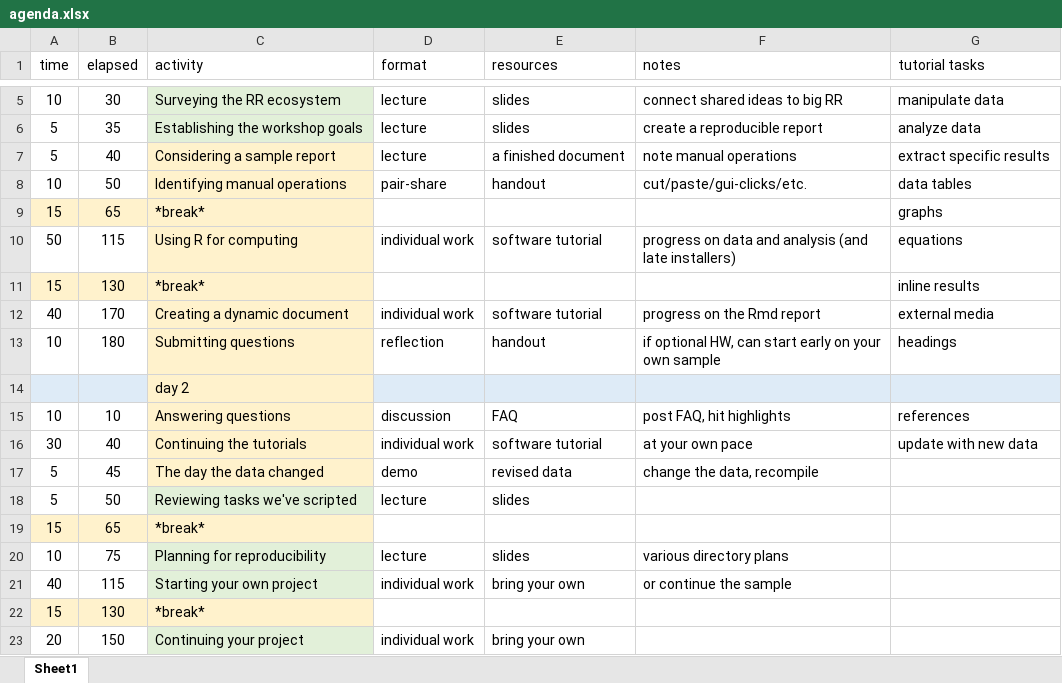
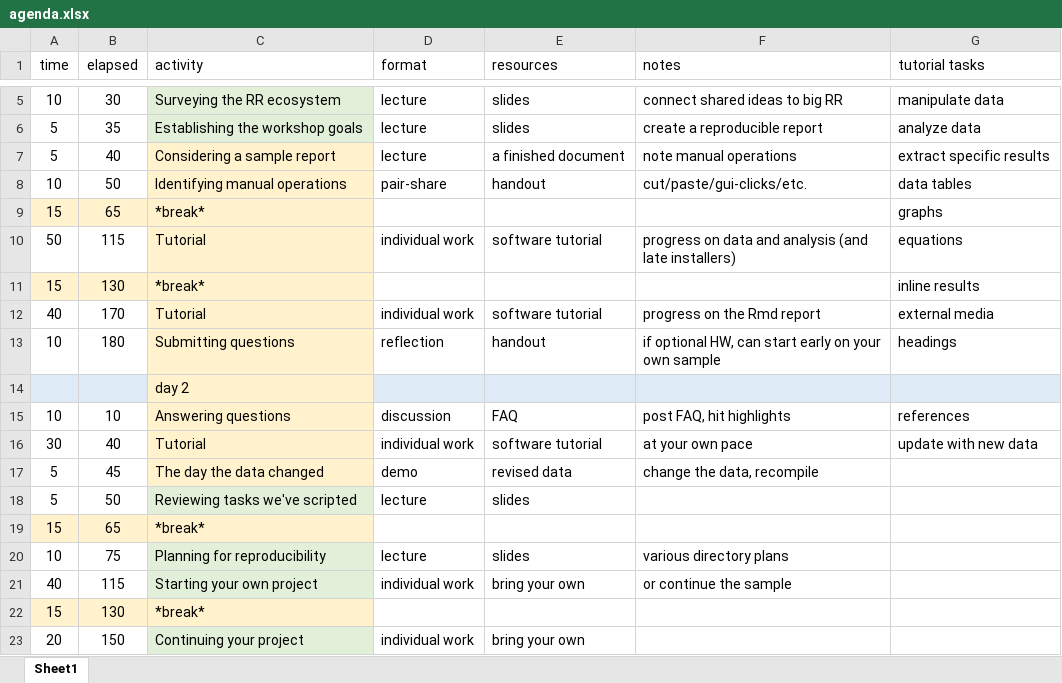
Before and after one commit to DSR-RHIT/creating-reproducible-reports, an Excel workbook: data/agenda.xlsx, sheet Sheet1, drawn as a sheet; only a part is shown, gaps mark what is left out; values as stored, in another font and other column widths than the file's, no borders; the diff names each change by its address in the sheet, - before the commit and + after, or states it on an @@ line.

Commit message:
agenda

```diff
--- a/data/agenda.xlsx (sheet Sheet1)
+++ b/data/agenda.xlsx (sheet Sheet1)
-C10 (activity): Using R for computing
+C10 (activity): Tutorial
-C12 (activity): Creating a dynamic document
+C12 (activity): Tutorial
-C16 (activity): Continuing the tutorials
+C16 (activity): Tutorial
```
Also changed, not shown: 1 other file.
